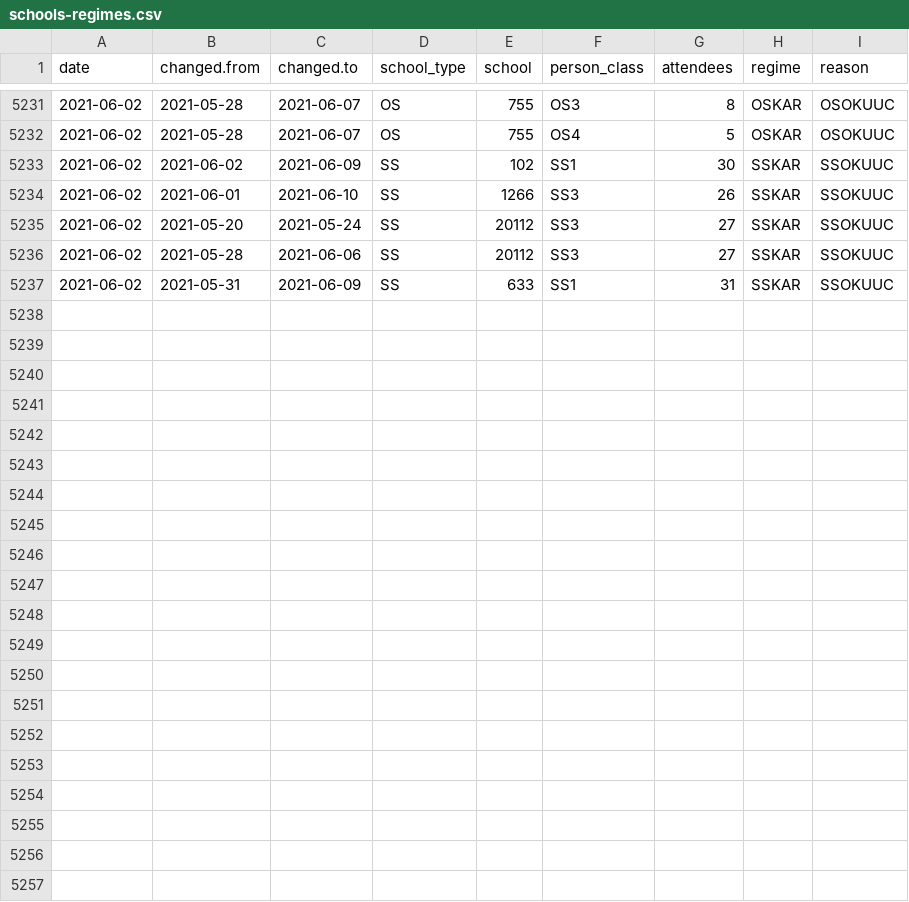
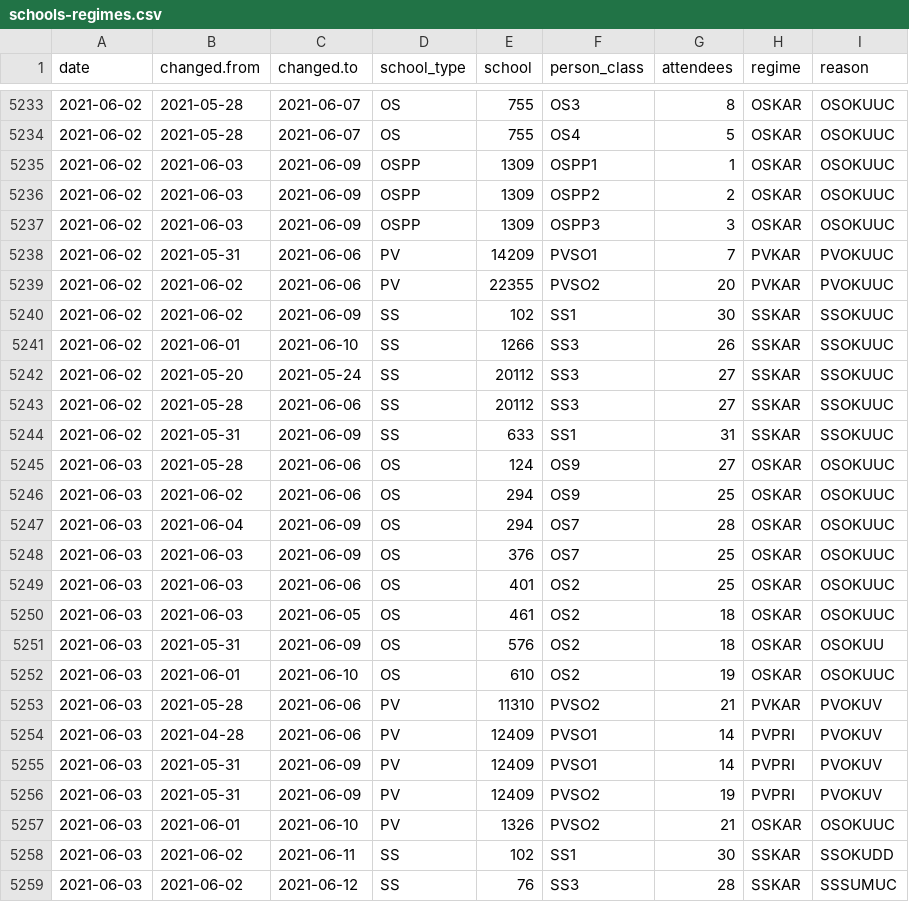
Before and after one commit to romunov/data, a CSV file: csv/schools-regimes.csv, drawn as a sheet; only a part is shown, gaps mark what is left out; the diff covers the shown part only.

```diff
--- a/csv/schools-regimes.csv
+++ b/csv/schools-regimes.csv
@@ -5232,2 +5234,7 @@ date,changed.from,changed.to,school_type,school,person_class,attendees,regime,re
 2021-06-02,2021-05-28,2021-06-07,OS,755,OS4,5,OSKAR,OSOKUUC
+2021-06-02,2021-06-03,2021-06-09,OSPP,1309,OSPP1,1,OSKAR,OSOKUUC
+2021-06-02,2021-06-03,2021-06-09,OSPP,1309,OSPP2,2,OSKAR,OSOKUUC
+2021-06-02,2021-06-03,2021-06-09,OSPP,1309,OSPP3,3,OSKAR,OSOKUUC
+2021-06-02,2021-05-31,2021-06-06,PV,14209,PVSO1,7,PVKAR,PVOKUUC
+2021-06-02,2021-06-02,2021-06-06,PV,22355,PVSO2,20,PVKAR,PVOKUUC
 2021-06-02,2021-06-02,2021-06-09,SS,102,SS1,30,SSKAR,SSOKUUC
@@ -5237 +5244,16 @@ date,changed.from,changed.to,school_type,school,person_class,attendees,regime,re
 2021-06-02,2021-05-31,2021-06-09,SS,633,SS1,31,SSKAR,SSOKUUC
+2021-06-03,2021-05-28,2021-06-06,OS,124,OS9,27,OSKAR,OSOKUUC
+2021-06-03,2021-06-02,2021-06-06,OS,294,OS9,25,OSKAR,OSOKUUC
+2021-06-03,2021-06-04,2021-06-09,OS,294,OS7,28,OSKAR,OSOKUUC
+2021-06-03,2021-06-03,2021-06-09,OS,376,OS7,25,OSKAR,OSOKUUC
+2021-06-03,2021-06-03,2021-06-06,OS,401,OS2,25,OSKAR,OSOKUUC
+2021-06-03,2021-06-03,2021-06-05,OS,461,OS2,18,OSKAR,OSOKUUC
+2021-06-03,2021-05-31,2021-06-09,OS,576,OS2,18,OSKAR,OSOKUU
+2021-06-03,2021-06-01,2021-06-10,OS,610,OS2,19,OSKAR,OSOKUUC
+2021-06-03,2021-05-28,2021-06-06,PV,11310,PVSO2,21,PVKAR,PVOKUV
+2021-06-03,2021-04-28,2021-06-06,PV,12409,PVSO1,14,PVPRI,PVOKUV
+2021-06-03,2021-05-31,2021-06-09,PV,12409,PVSO1,14,PVPRI,PVOKUV
+2021-06-03,2021-05-31,2021-06-09,PV,12409,PVSO2,19,PVPRI,PVOKUV
+2021-06-03,2021-06-01,2021-06-10,PV,1326,PVSO2,21,OSKAR,OSOKUUC
+2021-06-03,2021-06-02,2021-06-11,SS,102,SS1,30,SSKAR,SSOKUDD
+2021-06-03,2021-06-02,2021-06-12,SS,76,SS3,28,SSKAR,SSSUMUC
```
Also changed, not shown: 2 added rows elsewhere in this file, csv/schools-cases.csv, 3 other files.
